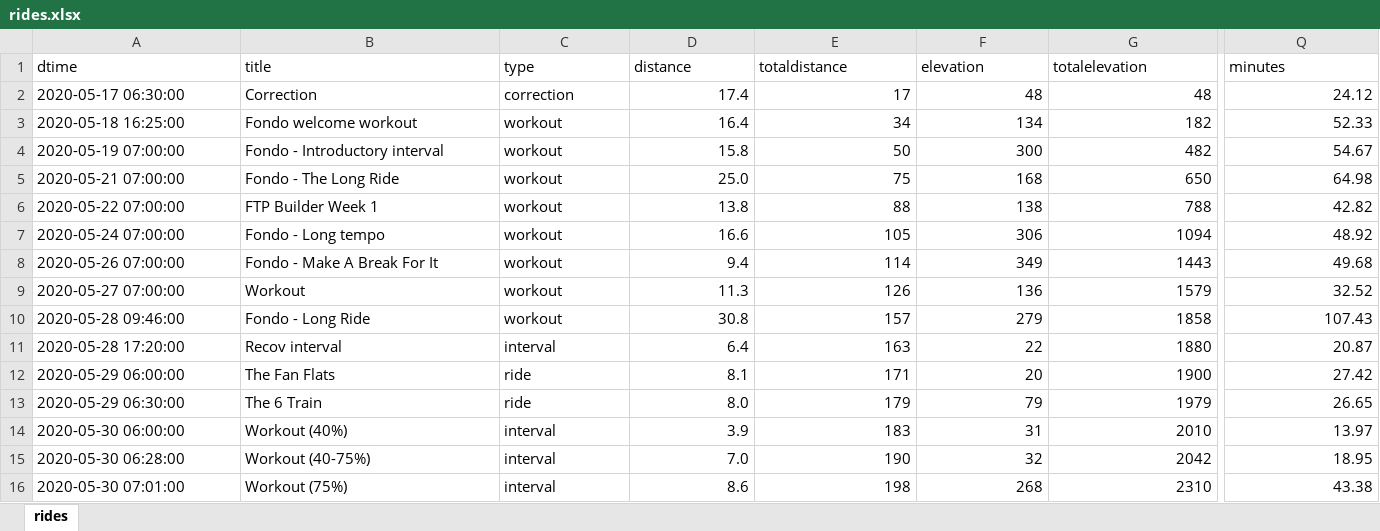
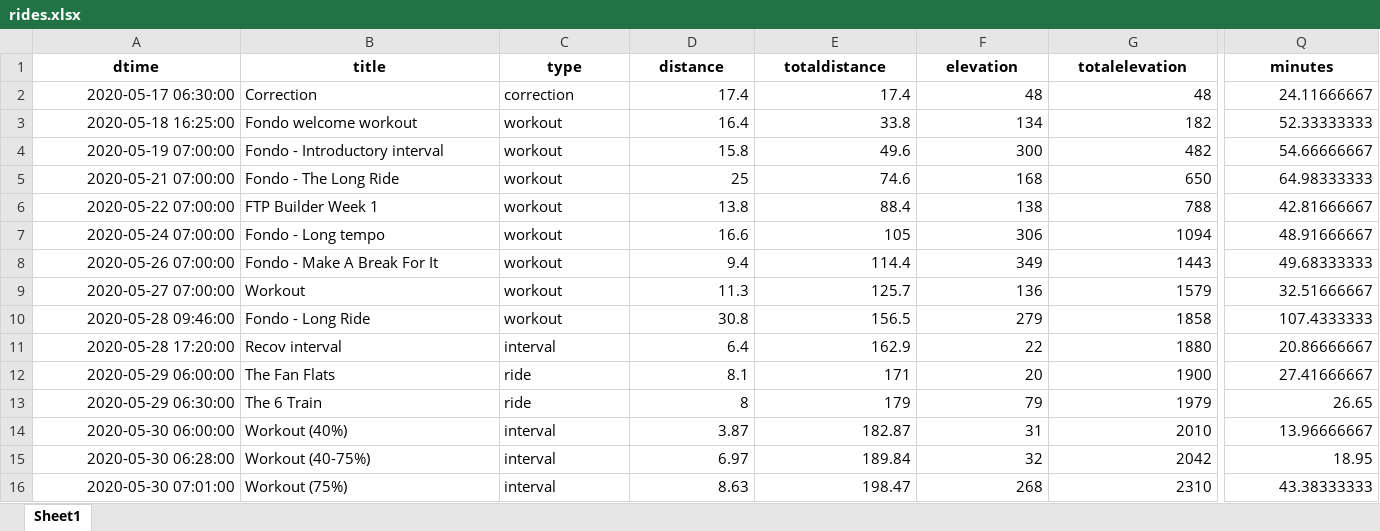
Before and after one commit to bennylp/zwift-training, an Excel workbook: rides.xlsx, sheet Sheet1, drawn as a sheet; only a part is shown, gaps mark what is left out; values as stored, in another font and other column widths than the file's, no borders; the diff covers the shown part only; the diff names each change by its address in the sheet, - before the commit and + after, or states it on an @@ line.

Commit message:
Added get_last_ride.py

```diff
--- a/rides.xlsx (sheet Sheet1)
+++ b/rides.xlsx (sheet Sheet1)
-sheet tab: rides
+sheet tab: Sheet1
@@ A1:Q1 bold: off → on, alignment: left → center @@
-A2:A16 alignment: left
+A2:A16 alignment: right
-E2 (totaldistance): 17
+E2 (totaldistance): 17.4
-Q2 (minutes): 24.12
+Q2 (minutes): 24.11666667
-E3 (totaldistance): 34
+E3 (totaldistance): 33.8
-Q3 (minutes): 52.33
+Q3 (minutes): 52.33333333
-E4 (totaldistance): 50
+E4 (totaldistance): 49.6
-Q4 (minutes): 54.67
+Q4 (minutes): 54.66666667
-D5 (distance): 25.0
+D5 (distance): 25
-E5 (totaldistance): 75
+E5 (totaldistance): 74.6
-Q5 (minutes): 64.98
+Q5 (minutes): 64.98333333
-E6 (totaldistance): 88
+E6 (totaldistance): 88.4
-Q6 (minutes): 42.82
+Q6 (minutes): 42.81666667
-Q7 (minutes): 48.92
+Q7 (minutes): 48.91666667
-E8 (totaldistance): 114
+E8 (totaldistance): 114.4
-Q8 (minutes): 49.68
+Q8 (minutes): 49.68333333
-E9 (totaldistance): 126
+E9 (totaldistance): 125.7
-Q9 (minutes): 32.52
+Q9 (minutes): 32.51666667
-E10 (totaldistance): 157
+E10 (totaldistance): 156.5
-Q10 (minutes): 107.43
+Q10 (minutes): 107.4333333
-E11 (totaldistance): 163
+E11 (totaldistance): 162.9
-Q11 (minutes): 20.87
+Q11 (minutes): 20.86666667
-Q12 (minutes): 27.42
+Q12 (minutes): 27.41666667
-D13 (distance): 8.0
+D13 (distance): 8
-D14 (distance): 3.9
+D14 (distance): 3.87
-E14 (totaldistance): 183
+E14 (totaldistance): 182.87
-Q14 (minutes): 13.97
+Q14 (minutes): 13.96666667
-D15 (distance): 7.0
+D15 (distance): 6.97
-E15 (totaldistance): 190
+E15 (totaldistance): 189.84
-D16 (distance): 8.6
+D16 (distance): 8.63
-E16 (totaldistance): 198
+E16 (totaldistance): 198.47
-Q16 (minutes): 43.38
+Q16 (minutes): 43.38333333
```
Also changed, not shown: 35 edited cells and cell formats elsewhere in this sheet, formulas that keep their value, 1 other file.
